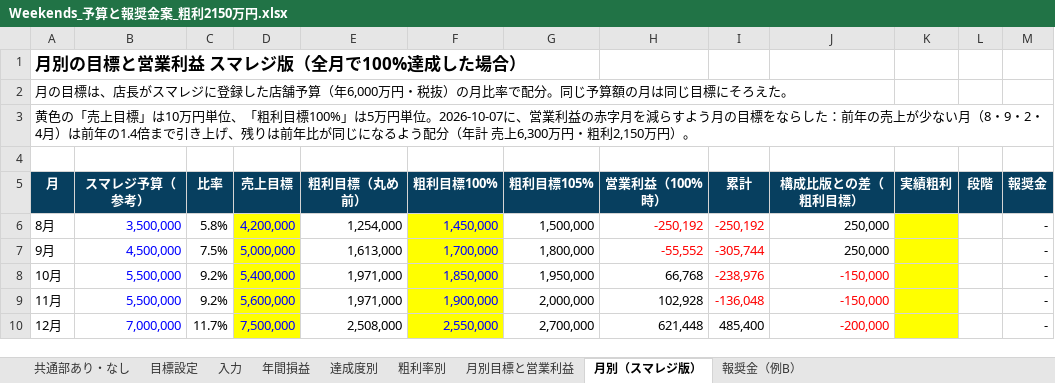
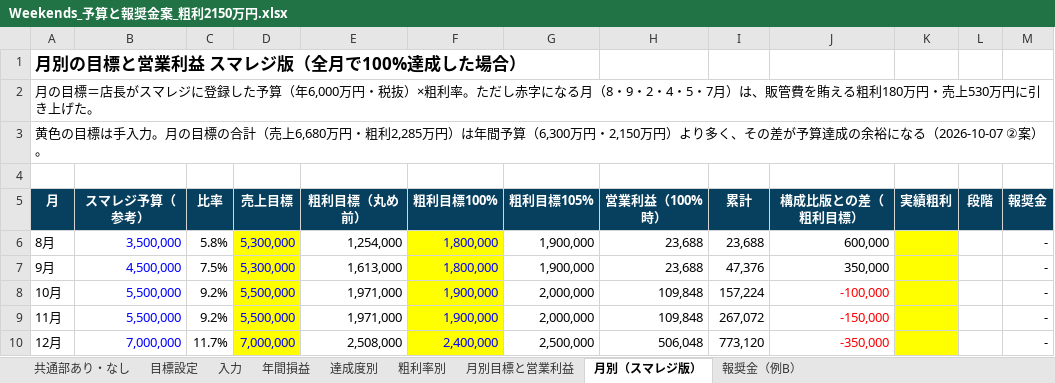
Before and after one commit to ayataka20/margin-calculator, an Excel workbook: excel/Weekends_予算と報奨金案_粗利2150万円.xlsx, sheet 月別（スマレジ版）, drawn as a sheet; only a part is shown; values as stored, in another font and other column widths than the file's, no borders; charts and pictures not drawn; the diff covers the shown part only; the diff names each change by its address in the sheet, - before the commit and + after, or states it on an @@ line.

```diff
--- a/excel/Weekends_予算と報奨金案_粗利2150万円.xlsx (sheet 月別（スマレジ版）)
+++ b/excel/Weekends_予算と報奨金案_粗利2150万円.xlsx (sheet 月別（スマレジ版）)
-A2 (月): 月の目標は、店長がスマレジに登録した店舗予算（年6,000万円・税抜）の月比率で配分。同じ予算額の月は同じ目標にそろえた。
+A2 (月): 月の目標＝店長がスマレジに登録した予算（年6,000万円・税抜）×粗利率。ただし赤字になる月（8・9・2・4・5・7月）は、販管費を賄える粗利180万円・売上530万円に引き上げた。
-A3 (月): 黄色の「売上目標」は10万円単位、「粗利目標100%」は5万円単位。2026-10-07に、営業利益の赤字月を減らすよう月の目標をならした：前年の売上が少ない月（8・9・2・4月）は前年の1.4倍まで引き上げ、残りは前年比が同じになるよう配分（年計 売上6,300万円・粗利2,150万円）。
+A3 (月): 黄色の目標は手入力。月の目標の合計（売上6,680万円・粗利2,285万円）は年間予算（6,300万円・2,150万円）より多く、その差が予算達成の余裕になる（2026-10-07 ②案）。
-D6 (売上目標): 4,200,000
+D6 (売上目標): 5,300,000
-F6 (粗利目標100%): 1,450,000
+F6 (粗利目標100%): 1,800,000
-G6 (粗利目標105%): 1,500,000
+G6 (粗利目標105%): 1,900,000
-H6 (営業利益（100%時）): -250,192
+H6 (営業利益（100%時）): 23,688
-H6:I7 text colour: #FF0000
+H6:I7 text colour: black
-I6 (累計): -250,192
+I6 (累計): 23,688
-J6 (構成比版との差（粗利目標）): 250,000
+J6 (構成比版との差（粗利目標）): 600,000
-D7 (売上目標): 5,000,000
+D7 (売上目標): 5,300,000
-F7 (粗利目標100%): 1,700,000
+F7 (粗利目標100%): 1,800,000
-G7 (粗利目標105%): 1,800,000
+G7 (粗利目標105%): 1,900,000
-H7 (営業利益（100%時）): -55,552
+H7 (営業利益（100%時）): 23,688
-I7 (累計): -305,744
+I7 (累計): 47,376
-J7 (構成比版との差（粗利目標）): 250,000
+J7 (構成比版との差（粗利目標）): 350,000
-D8 (売上目標): 5,400,000
+D8 (売上目標): 5,500,000
-F8 (粗利目標100%): 1,850,000
+F8 (粗利目標100%): 1,900,000
-G8 (粗利目標105%): 1,950,000
+G8 (粗利目標105%): 2,000,000
-H8 (営業利益（100%時）): 66,768
+H8 (営業利益（100%時）): 109,848
-I8 (累計): -238,976
+I8 (累計): 157,224
-I8:I9 text colour: #FF0000
+I8:I9 text colour: black
-J8 (構成比版との差（粗利目標）): -150,000
+J8 (構成比版との差（粗利目標）): -100,000
-D9 (売上目標): 5,600,000
+D9 (売上目標): 5,500,000
-H9 (営業利益（100%時）): 102,928
+H9 (営業利益（100%時）): 109,848
-I9 (累計): -136,048
+I9 (累計): 267,072
-D10 (売上目標): 7,500,000
+D10 (売上目標): 7,000,000
-F10 (粗利目標100%): 2,550,000
+F10 (粗利目標100%): 2,400,000
-G10 (粗利目標105%): 2,700,000
+G10 (粗利目標105%): 2,500,000
-H10 (営業利益（100%時）): 621,448
+H10 (営業利益（100%時）): 506,048
-I10 (累計): 485,400
+I10 (累計): 773,120
-J10 (構成比版との差（粗利目標）): -200,000
+J10 (構成比版との差（粗利目標）): -350,000
```
Also changed, not shown: 1 added row, 1 removed row, 39 edited cells and cell formats elsewhere in this sheet, sheet 目標設定, sheet 共通部あり・なし, sheet 入力, formulas that keep their value, charts or pictures, excel/Weekends_2027年度_目標と報奨金_店長説明用.xlsx, excel/Weekends_2027年度予算_社長用.xlsx, 2 other files.
